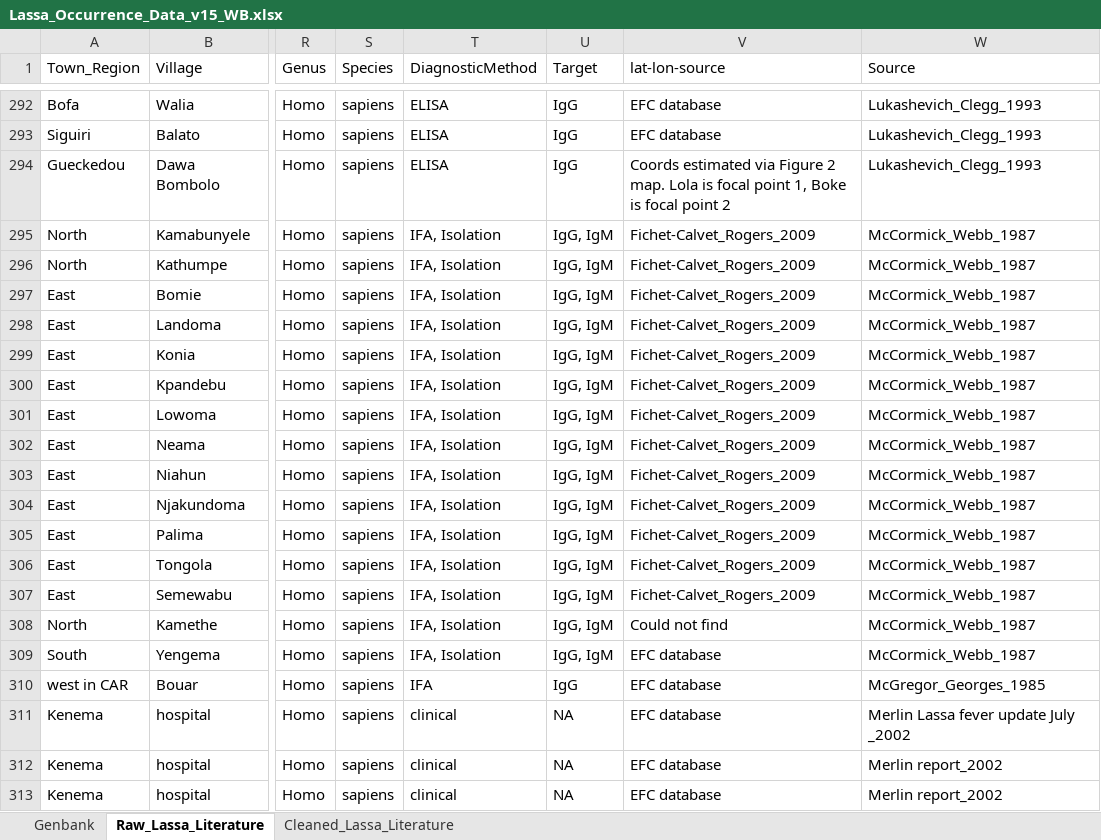
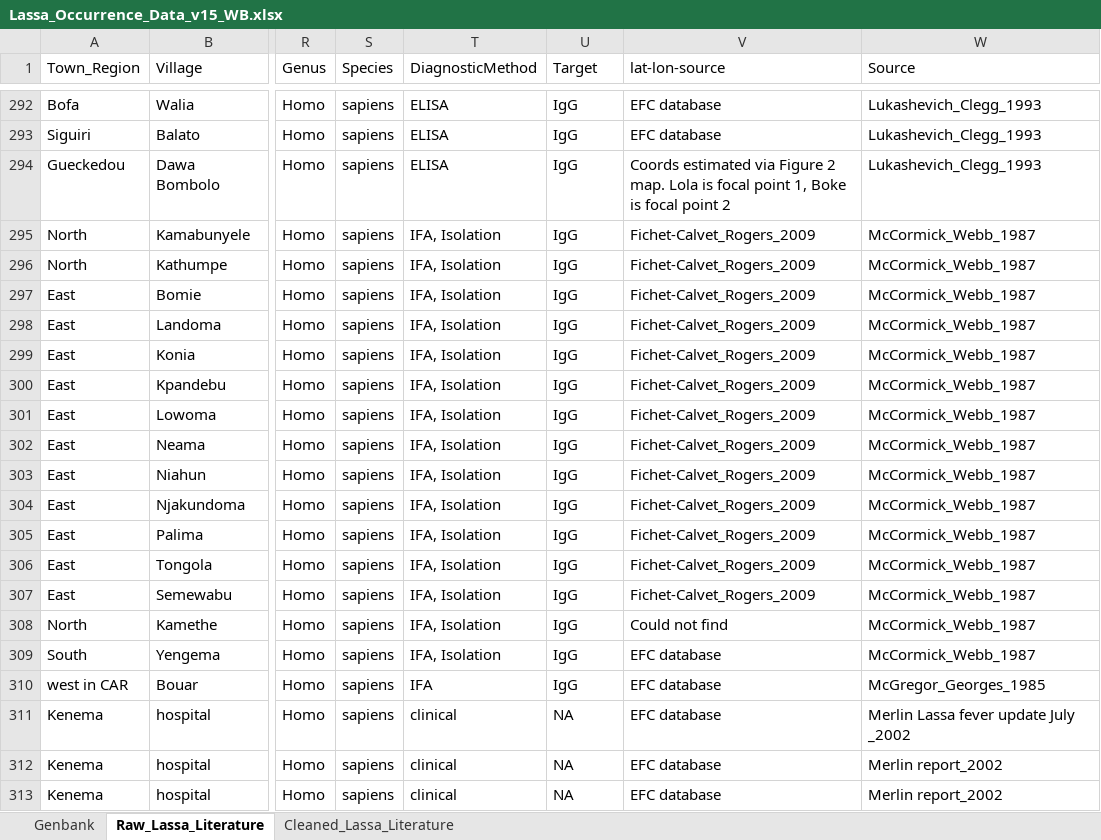
Before and after one commit to 54481andrew/pathogen-spillover-forecast, an Excel workbook: Pathogen_Layer/Data/Lassa_Occurrence_Data_v15_WB.xlsx, sheet Raw_Lassa_Literature, drawn as a sheet; only a part is shown, gaps mark what is left out; values as stored, in another font and other column widths than the file's, no borders; the diff covers the shown part only; the diff names each change by its address in the sheet, - before the commit and + after, or states it on an @@ line.

```diff
--- a/Pathogen_Layer/Data/Lassa_Occurrence_Data_v15_WB.xlsx (sheet Raw_Lassa_Literature)
+++ b/Pathogen_Layer/Data/Lassa_Occurrence_Data_v15_WB.xlsx (sheet Raw_Lassa_Literature)
-U295:U309 (Target): IgG, IgM
+U295:U309 (Target): IgG
```
Also changed, not shown: 16 added rows elsewhere in this sheet, 1 other file.
